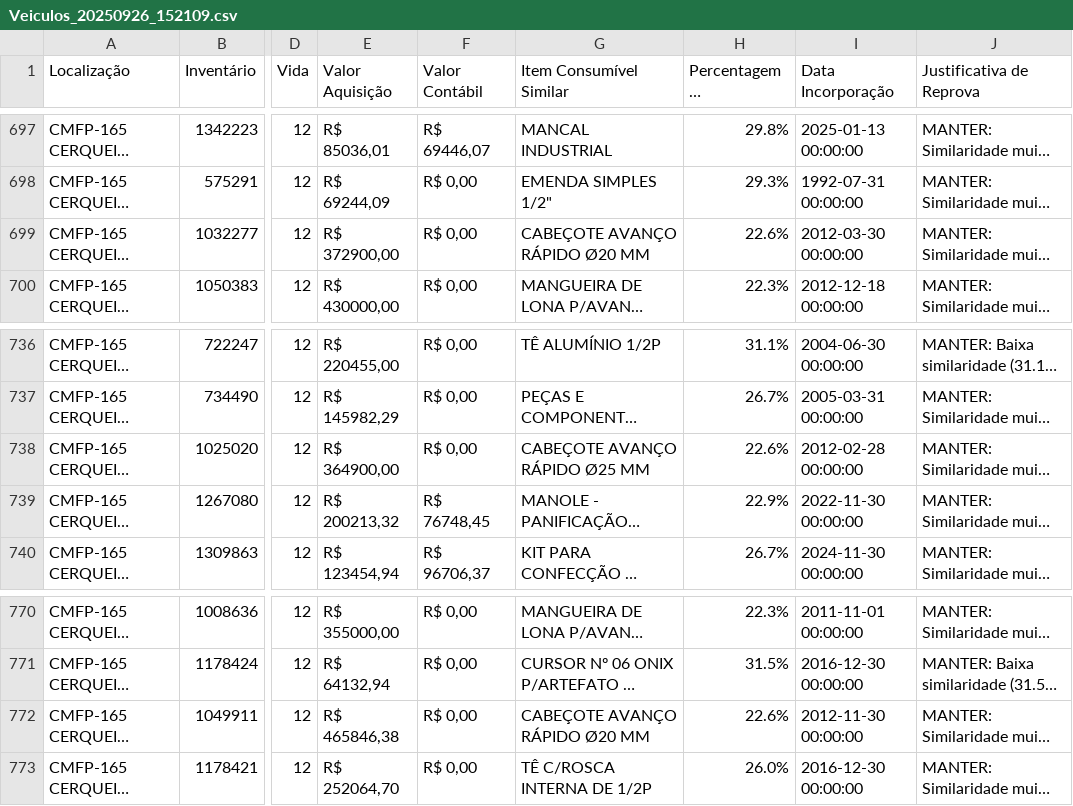
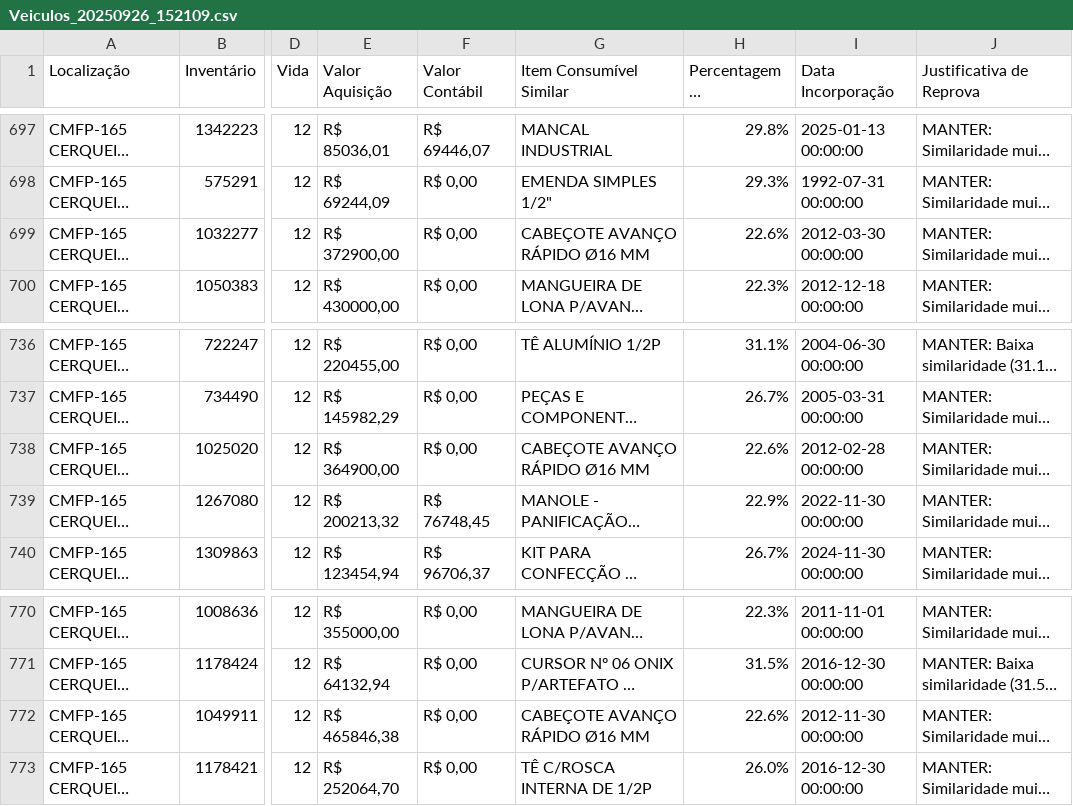
Before and after one commit to PauloLucas94/analise-patrimonial-streamlit, a CSV file: data/Veiculos_20250926_152109.csv, drawn as a sheet; only a part is shown, gaps mark what is left out; long unchanged cells end in …; the diff names each change by its address in the sheet, - before the commit and + after, or states it on an @@ line.

```diff
--- a/data/Veiculos_20250926_152109.csv
+++ b/data/Veiculos_20250926_152109.csv
-G699 (Item Consumível Similar): CABEÇOTE AVANÇO RÁPIDO Ø20 MM
+G699 (Item Consumível Similar): CABEÇOTE AVANÇO RÁPIDO Ø16 MM
-G738 (Item Consumível Similar): CABEÇOTE AVANÇO RÁPIDO Ø25 MM
+G738 (Item Consumível Similar): CABEÇOTE AVANÇO RÁPIDO Ø16 MM
-G772 (Item Consumível Similar): CABEÇOTE AVANÇO RÁPIDO Ø20 MM
+G772 (Item Consumível Similar): CABEÇOTE AVANÇO RÁPIDO Ø16 MM
```
Also changed, not shown: data/Disco Fono Film Pina_20250926_104101.csv, data/Equip. Esport. Art. Rec_20250926_104533.csv, 23 other files.
